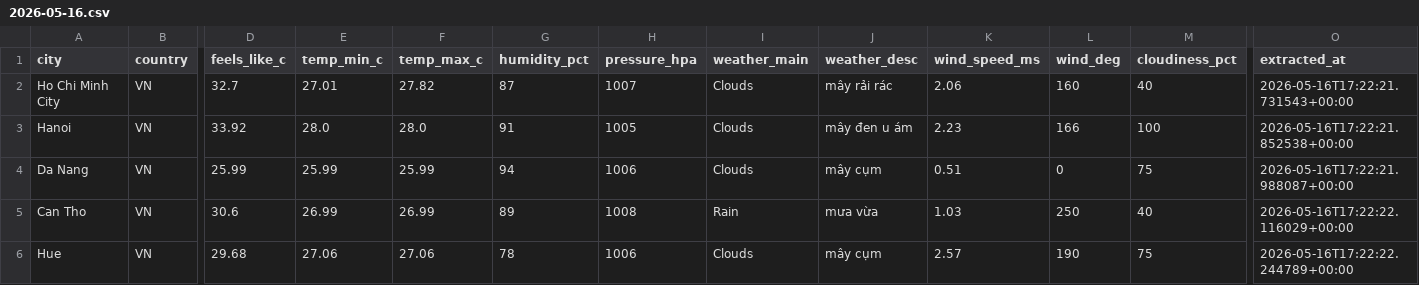
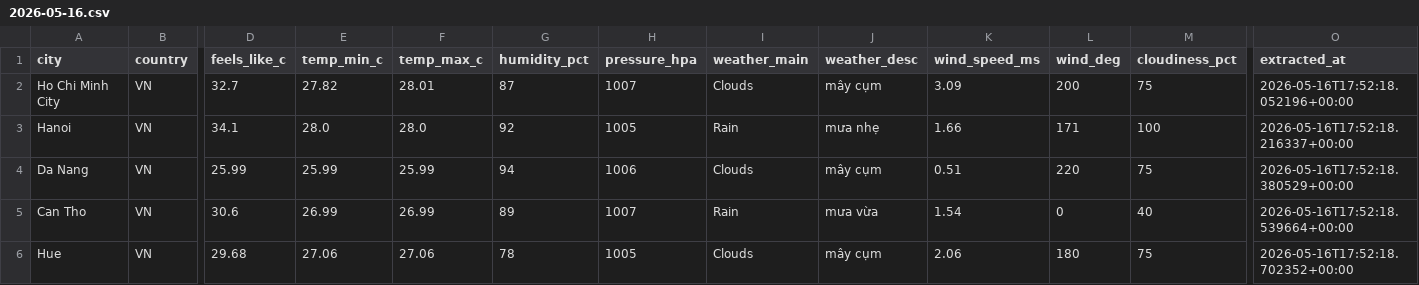
Before and after one commit to khoamvp/weather-pipeline, a CSV file: data/raw/2026-05-16.csv, drawn as a sheet; only a part is shown, gaps mark what is left out; the diff names each change by its address in the sheet, - before the commit and + after, or states it on an @@ line.

```diff
--- a/data/raw/2026-05-16.csv
+++ b/data/raw/2026-05-16.csv
-E2 (temp_min_c): 27.01
+E2 (temp_min_c): 27.82
-F2 (temp_max_c): 27.82
+F2 (temp_max_c): 28.01
-J2 (weather_desc): mây rải rác
+J2 (weather_desc): mây cụm
-K2 (wind_speed_ms): 2.06
+K2 (wind_speed_ms): 3.09
-L2 (wind_deg): 160
+L2 (wind_deg): 200
-M2 (cloudiness_pct): 40
+M2 (cloudiness_pct): 75
-O2 (extracted_at): 2026-05-16T17:22:21.731543+00:00
+O2 (extracted_at): 2026-05-16T17:52:18.052196+00:00
-D3 (feels_like_c): 33.92
+D3 (feels_like_c): 34.1
-G3 (humidity_pct): 91
+G3 (humidity_pct): 92
-I3 (weather_main): Clouds
+I3 (weather_main): Rain
-J3 (weather_desc): mây đen u ám
+J3 (weather_desc): mưa nhẹ
-K3 (wind_speed_ms): 2.23
+K3 (wind_speed_ms): 1.66
-L3 (wind_deg): 166
+L3 (wind_deg): 171
-O3 (extracted_at): 2026-05-16T17:22:21.852538+00:00
+O3 (extracted_at): 2026-05-16T17:52:18.216337+00:00
-L4 (wind_deg): 0
+L4 (wind_deg): 220
-O4 (extracted_at): 2026-05-16T17:22:21.988087+00:00
+O4 (extracted_at): 2026-05-16T17:52:18.380529+00:00
-H5 (pressure_hpa): 1008
+H5 (pressure_hpa): 1007
-K5 (wind_speed_ms): 1.03
+K5 (wind_speed_ms): 1.54
-L5 (wind_deg): 250
+L5 (wind_deg): 0
-O5 (extracted_at): 2026-05-16T17:22:22.116029+00:00
+O5 (extracted_at): 2026-05-16T17:52:18.539664+00:00
-H6 (pressure_hpa): 1006
+H6 (pressure_hpa): 1005
-K6 (wind_speed_ms): 2.57
+K6 (wind_speed_ms): 2.06
-L6 (wind_deg): 190
+L6 (wind_deg): 180
-O6 (extracted_at): 2026-05-16T17:22:22.244789+00:00
+O6 (extracted_at): 2026-05-16T17:52:18.702352+00:00
```
Also changed, not shown: data/clean/2026-05-16.csv.
